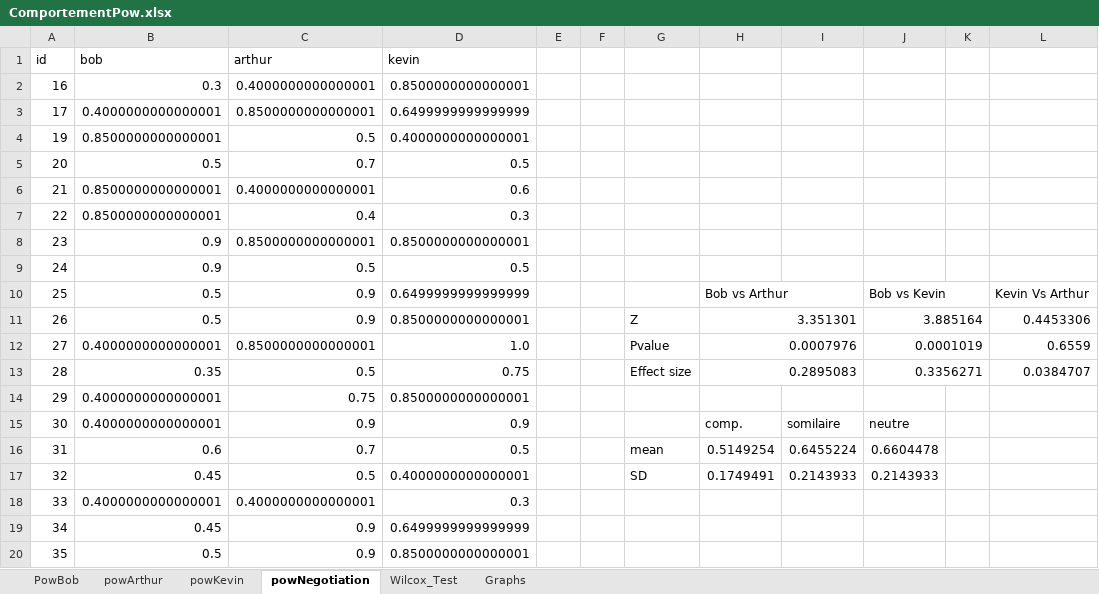
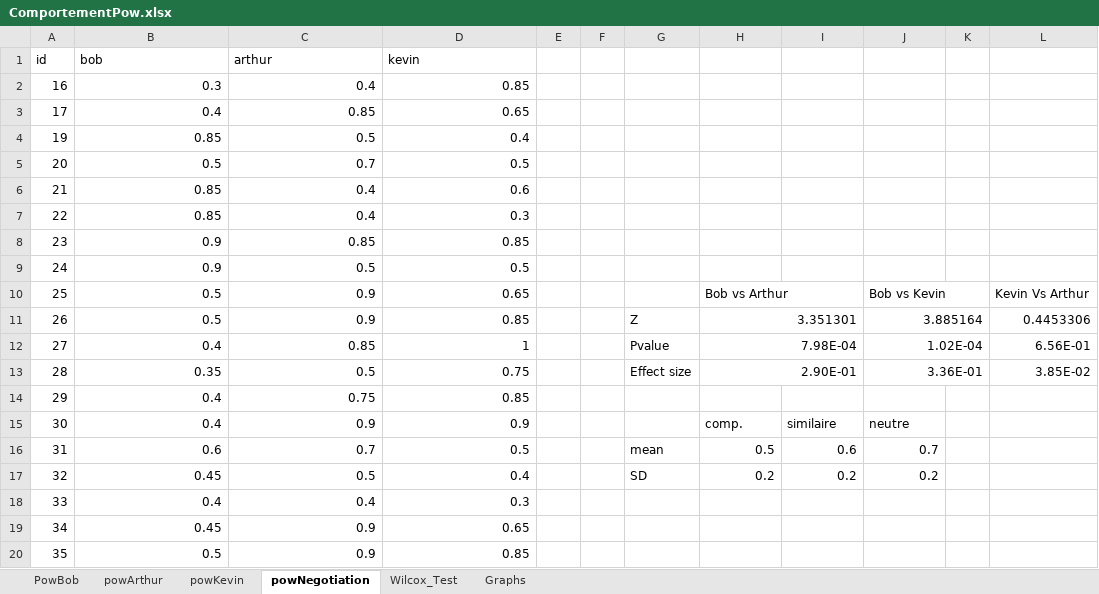
Before and after one commit to Olydia/Discolog, an Excel workbook: ToM/compVsMimic_Etude/EtudeFinale/Resultats/ComportementPow.xlsx, sheet powNegotiation, drawn as a sheet; only a part is shown; values as stored, in another font and other column widths than the file's, no cell formats; charts and pictures not drawn; removed rows and columns are numbered as before the commit, all else as after; the diff covers the shown part only; the diff names each change by its address in the sheet, - before the commit and + after, or states it on an @@ line.

```diff
--- a/ToM/compVsMimic_Etude/EtudeFinale/Resultats/ComportementPow.xlsx (sheet powNegotiation)
+++ b/ToM/compVsMimic_Etude/EtudeFinale/Resultats/ComportementPow.xlsx (sheet powNegotiation)
-C2 (arthur): 0.4000000000000001
+C2 (arthur): 0.4
-D2 (kevin): 0.8500000000000001
+D2 (kevin): 0.85
-row 3: 17 | 0.4000000000000001 | 0.8500000000000001 | 0.6499999999999999
+row 3: 17 | 0.4 | 0.85 | 0.65
-B4 (bob): 0.8500000000000001
+B4 (bob): 0.85
-D4 (kevin): 0.4000000000000001
+D4 (kevin): 0.4
-B6:B7 (bob): 0.8500000000000001
+B6:B7 (bob): 0.85
-C6 (arthur): 0.4000000000000001
+C6 (arthur): 0.4
-C8 (arthur): 0.8500000000000001
+C8 (arthur): 0.85
-D8 (kevin): 0.8500000000000001
+D8 (kevin): 0.85
-D10 (kevin): 0.6499999999999999
+D10 (kevin): 0.65
-D11 (kevin): 0.8500000000000001
+D11 (kevin): 0.85
-row 12: 27 | 0.4000000000000001 | 0.8500000000000001 | 1.0 |  |  | Pvalue | 0.0007976 |  | 0.0001019 |  | 0.6559
+row 12: 27 | 0.4 | 0.85 | 1 |  |  | Pvalue | 7.98E-04 |  | 1.02E-04 |  | 6.56E-01
-H13: 0.2895083
+H13: 2.90E-01
-J13: 0.3356271
+J13: 3.36E-01
-L13: 0.0384707
+L13: 3.85E-02
-B14:B15 (bob): 0.4000000000000001
+B14:B15 (bob): 0.4
-D14 (kevin): 0.8500000000000001
+D14 (kevin): 0.85
-I15: somilaire
+I15: similaire
-H16: 0.5149254
+H16: 0.5
-I16: 0.6455224
+I16: 0.6
-J16: 0.6604478
+J16: 0.7
-D17 (kevin): 0.4000000000000001
+D17 (kevin): 0.4
-H17: 0.1749491
+H17: 0.2
-I17: 0.2143933
+I17: 0.2
-J17: 0.2143933
+J17: 0.2
-B18 (bob): 0.4000000000000001
+B18 (bob): 0.4
-C18 (arthur): 0.4000000000000001
+C18 (arthur): 0.4
-D19 (kevin): 0.6499999999999999
+D19 (kevin): 0.65
-D20 (kevin): 0.8500000000000001
+D20 (kevin): 0.85
```
Also changed, not shown: 1 added row, 1 removed row and 39 edited cells elsewhere in this sheet, cell formats, charts or pictures, 2 other files.
